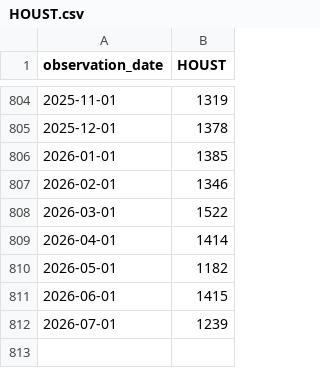
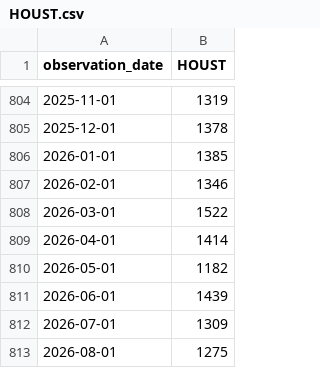
Before and after one commit to theodorewright11/macro_eco_dashboard, a CSV file: public/data/fred/HOUST.csv, drawn as a sheet; only a part is shown, gaps mark what is left out.

```diff
--- a/public/data/fred/HOUST.csv
+++ b/public/data/fred/HOUST.csv
@@ -810,3 +810,4 @@ observation_date,HOUST
 2026-05-01,1182
-2026-06-01,1415
-2026-07-01,1239
+2026-06-01,1439
+2026-07-01,1309
+2026-08-01,1275
```
Also changed, not shown: public/data/fred/BAA10Y.csv, public/data/fred/DGS10.csv, 7 other files.
